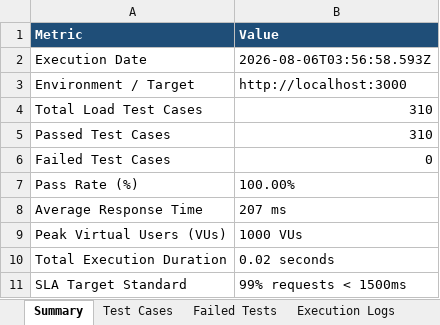
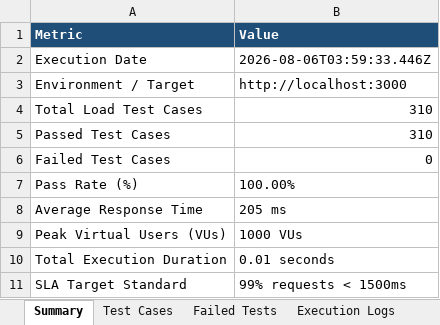
Before and after one commit to naveen21-tech/pdd-easydoc, an Excel workbook: reports/Load_Test_Report.xlsx, sheet Summary, drawn as a sheet; values as stored, in another font and other column widths than the file's, no borders; the diff names each change by its address in the sheet, - before the commit and + after, or states it on an @@ line.

```diff
--- a/reports/Load_Test_Report.xlsx (sheet Summary)
+++ b/reports/Load_Test_Report.xlsx (sheet Summary)
-B2 (Value): 2026-08-06T03:56:58.593Z
+B2 (Value): 2026-08-06T03:59:33.446Z
-B8 (Value): 207 ms
+B8 (Value): 205 ms
-B10 (Value): 0.02 seconds
+B10 (Value): 0.01 seconds
```
Also changed, not shown: sheet Execution Logs, sheet Test Cases, 1 other file.
